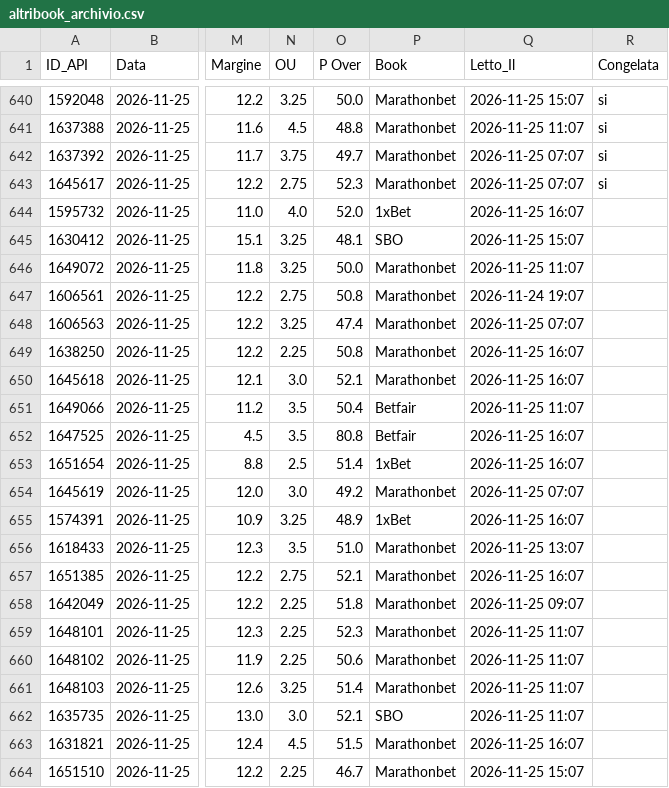
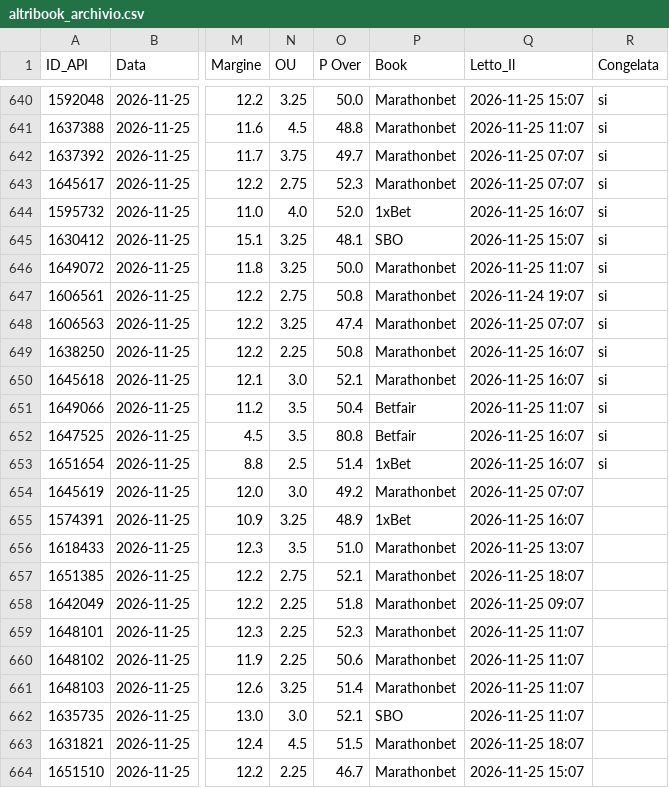
Before and after one commit to Caltiki/pronostici-repo, a CSV file: altribook_archivio.csv, drawn as a sheet; only a part is shown, gaps mark what is left out; the diff names each change by its address in the sheet, - before the commit and + after, or states it on an @@ line.

```diff
--- a/altribook_archivio.csv
+++ b/altribook_archivio.csv
-R644:R653 (Congelata): (empty)
+R644:R653 (Congelata): si
-Q657 (Letto_Il): 2026-11-25 16:07
+Q657 (Letto_Il): 2026-11-25 18:07
-Q663 (Letto_Il): 2026-11-25 16:07
+Q663 (Letto_Il): 2026-11-25 18:07
```
Also changed, not shown: best_archivio.csv, pinnacle_archivio.csv, 17 other files.
